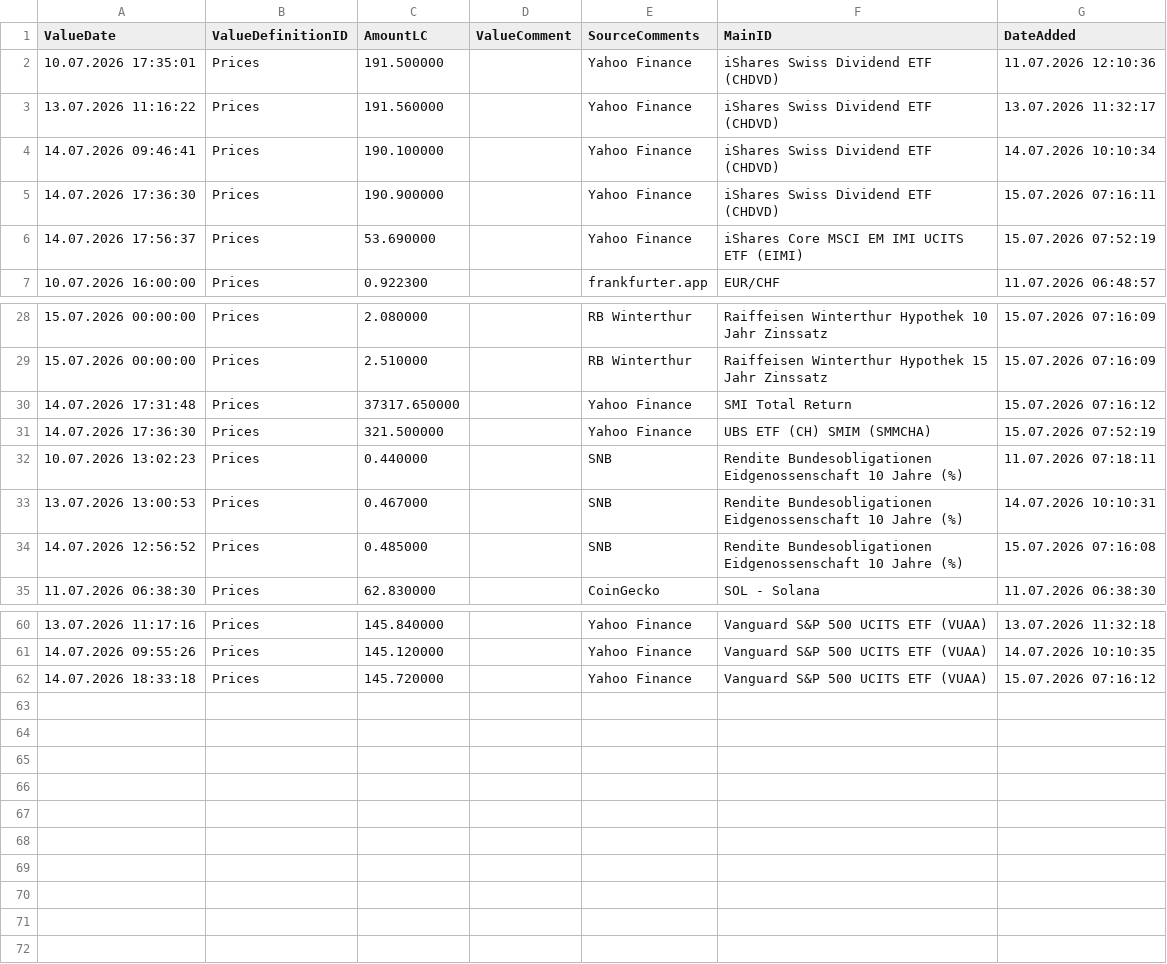
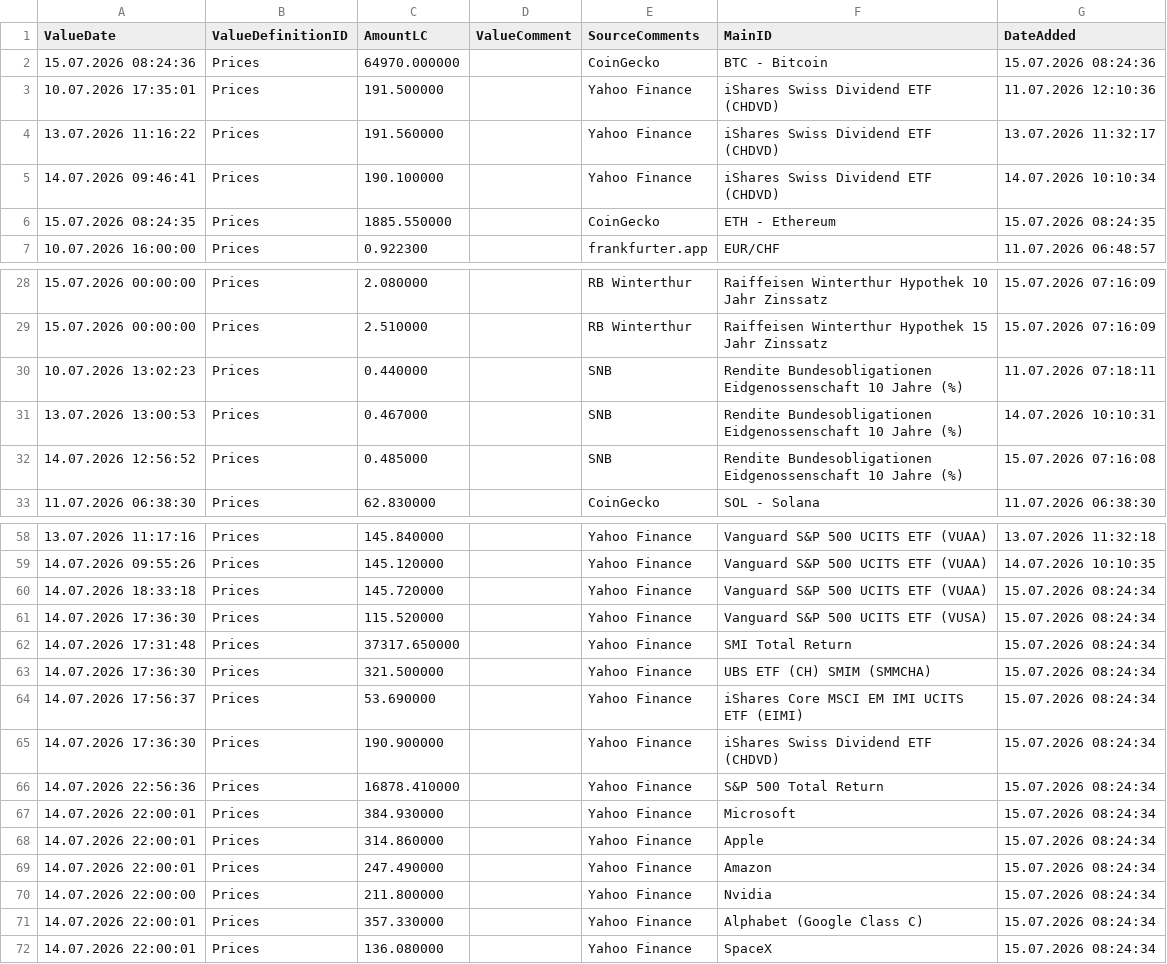
Before and after one commit to Munotstadt/financialdatacollector-public, a CSV file: all_data.csv, drawn as a sheet; only a part is shown, gaps mark what is left out; the diff covers the shown part only.

```diff
--- a/all_data.csv
+++ b/all_data.csv
@@ -1,2 +1,3 @@
 ValueDate,ValueDefinitionID,AmountLC,ValueComment,SourceComments,MainID,DateAdded
+15.07.2026 08:24:36,Prices,64970.000000,,CoinGecko,BTC - Bitcoin,15.07.2026 08:24:36
 10.07.2026 17:35:01,Prices,191.500000,,Yahoo Finance,iShares Swiss Dividend ETF (CHDVD),11.07.2026 12:10:36
@@ -4,4 +5,3 @@ ValueDate,ValueDefinitionID,AmountLC,ValueComment,SourceComments,MainID,DateAdde
 14.07.2026 09:46:41,Prices,190.100000,,Yahoo Finance,iShares Swiss Dividend ETF (CHDVD),14.07.2026 10:10:34
-14.07.2026 17:36:30,Prices,190.900000,,Yahoo Finance,iShares Swiss Dividend ETF (CHDVD),15.07.2026 07:16:11
-14.07.2026 17:56:37,Prices,53.690000,,Yahoo Finance,iShares Core MSCI EM IMI UCITS ETF (EIMI),15.07.2026 07:52:19
+15.07.2026 08:24:35,Prices,1885.550000,,CoinGecko,ETH - Ethereum,15.07.2026 08:24:35
 10.07.2026 16:00:00,Prices,0.922300,,frankfurter.app,EUR/CHF,11.07.2026 06:48:57
@@ -29,4 +29,2 @@ ValueDate,ValueDefinitionID,AmountLC,ValueComment,SourceComments,MainID,DateAdde
 15.07.2026 00:00:00,Prices,2.510000,,RB Winterthur,Raiffeisen Winterthur Hypothek 15 Jahr Zinssatz,15.07.2026 07:16:09
-14.07.2026 17:31:48,Prices,37317.650000,,Yahoo Finance,SMI Total Return,15.07.2026 07:16:12
-14.07.2026 17:36:30,Prices,321.500000,,Yahoo Finance,UBS ETF (CH) SMIM (SMMCHA),15.07.2026 07:52:19
 10.07.2026 13:02:23,Prices,0.440000,,SNB,Rendite Bundesobligationen Eidgenossenschaft 10 Jahre (%),11.07.2026 07:18:11
@@ -61,2 +59,14 @@ ValueDate,ValueDefinitionID,AmountLC,ValueComment,SourceComments,MainID,DateAdde
 14.07.2026 09:55:26,Prices,145.120000,,Yahoo Finance,Vanguard S&P 500 UCITS ETF (VUAA),14.07.2026 10:10:35
-14.07.2026 18:33:18,Prices,145.720000,,Yahoo Finance,Vanguard S&P 500 UCITS ETF (VUAA),15.07.2026 07:16:12
+14.07.2026 18:33:18,Prices,145.720000,,Yahoo Finance,Vanguard S&P 500 UCITS ETF (VUAA),15.07.2026 08:24:34
+14.07.2026 17:36:30,Prices,115.520000,,Yahoo Finance,Vanguard S&P 500 UCITS ETF (VUSA),15.07.2026 08:24:34
+14.07.2026 17:31:48,Prices,37317.650000,,Yahoo Finance,SMI Total Return,15.07.2026 08:24:34
+14.07.2026 17:36:30,Prices,321.500000,,Yahoo Finance,UBS ETF (CH) SMIM (SMMCHA),15.07.2026 08:24:34
+14.07.2026 17:56:37,Prices,53.690000,,Yahoo Finance,iShares Core MSCI EM IMI UCITS ETF (EIMI),15.07.2026 08:24:34
+14.07.2026 17:36:30,Prices,190.900000,,Yahoo Finance,iShares Swiss Dividend ETF (CHDVD),15.07.2026 08:24:34
+14.07.2026 22:56:36,Prices,16878.410000,,Yahoo Finance,S&P 500 Total Return,15.07.2026 08:24:34
+14.07.2026 22:00:01,Prices,384.930000,,Yahoo Finance,Microsoft,15.07.2026 08:24:34
+14.07.2026 22:00:01,Prices,314.860000,,Yahoo Finance,Apple,15.07.2026 08:24:34
+14.07.2026 22:00:01,Prices,247.490000,,Yahoo Finance,Amazon,15.07.2026 08:24:34
+14.07.2026 22:00:00,Prices,211.800000,,Yahoo Finance,Nvidia,15.07.2026 08:24:34
+14.07.2026 22:00:01,Prices,357.330000,,Yahoo Finance,Alphabet (Google Class C),15.07.2026 08:24:34
+14.07.2026 22:00:01,Prices,136.080000,,Yahoo Finance,SpaceX,15.07.2026 08:24:34
```
Also changed, not shown: 1 added row and 1 removed row elsewhere in this file.
